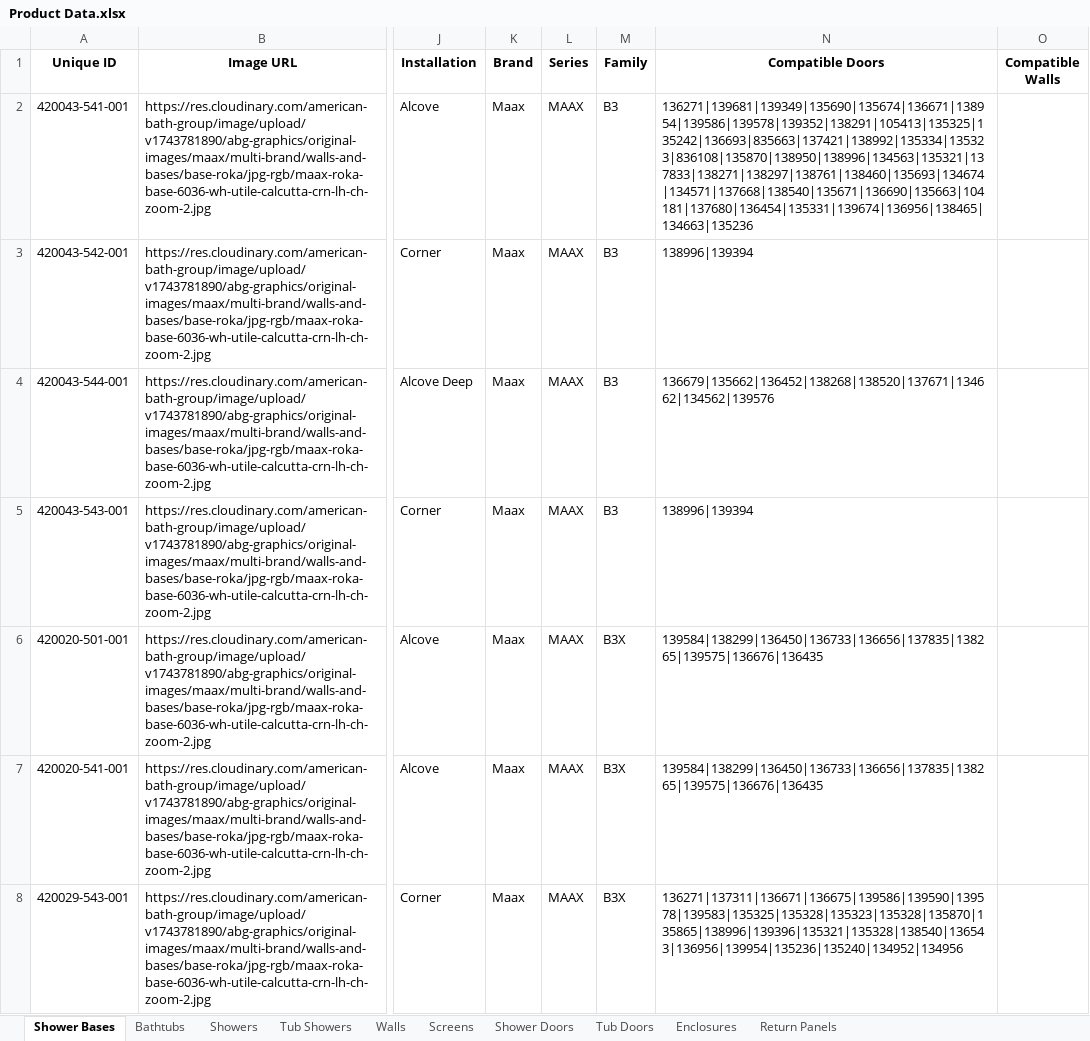
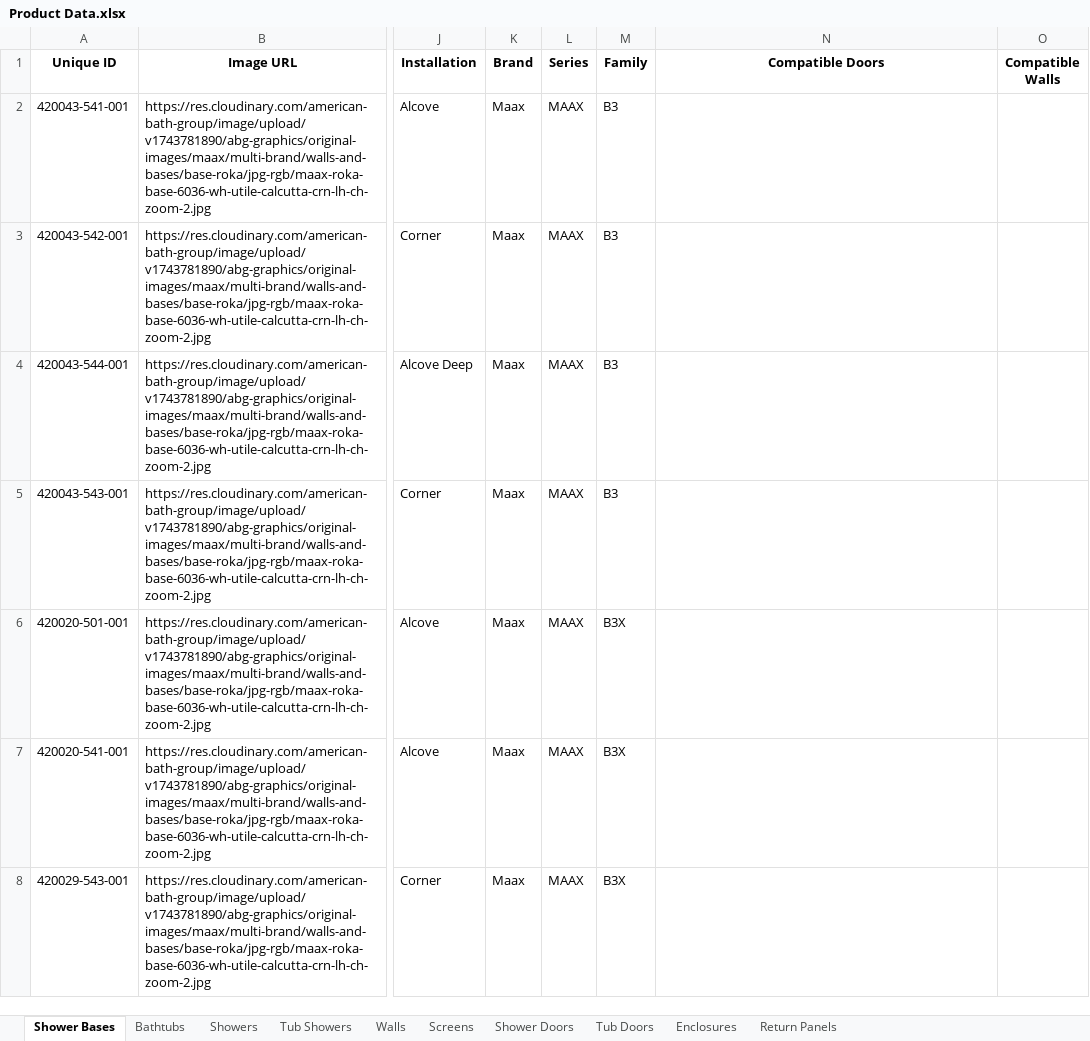
Before and after one commit to olepagedumontabg/ORCA, an Excel workbook: attached_assets/Product Data.xlsx, sheet Shower Bases, drawn as a sheet; only a part is shown, gaps mark what is left out; values as stored, in another font and other column widths than the file's, no borders; the diff covers the shown part only; the diff names each change by its address in the sheet, - before the commit and + after, or states it on an @@ line.

```diff
--- a/attached_assets/Product Data.xlsx (sheet Shower Bases)
+++ b/attached_assets/Product Data.xlsx (sheet Shower Bases)
-N2 (Compatible Doors): 136271|139681|139349|135690|135674|136671|138954|139586|139578|139352|138291|105413|135325|135242|136693|835663|137421|138992|135334|135323|836108|135870|138950|138996|134563|135321|137833|138271|138297|138761|138460|135693|134674|134571|137668|138540|135671|136690|135663|104181|137680|136454|135331|139674|136956|138465|134663|135236
+N2 (Compatible Doors): (empty)
-N3 (Compatible Doors): 138996|139394
+N3 (Compatible Doors): (empty)
-N4 (Compatible Doors): 136679|135662|136452|138268|138520|137671|134662|134562|139576
+N4 (Compatible Doors): (empty)
-N5 (Compatible Doors): 138996|139394
+N5 (Compatible Doors): (empty)
-N6:N7 (Compatible Doors): 139584|138299|136450|136733|136656|137835|138265|139575|136676|136435
+N6:N7 (Compatible Doors): (empty)
-N8 (Compatible Doors): 136271|137311|136671|136675|139586|139590|139578|139583|135325|135328|135323|135328|135870|135865|138996|139396|135321|135328|138540|136543|136956|139954|135236|135240|134952|134956
+N8 (Compatible Doors): (empty)
```
Also changed, not shown: 279 edited cells elsewhere in this sheet, sheet Shower Doors, 2 other files.
